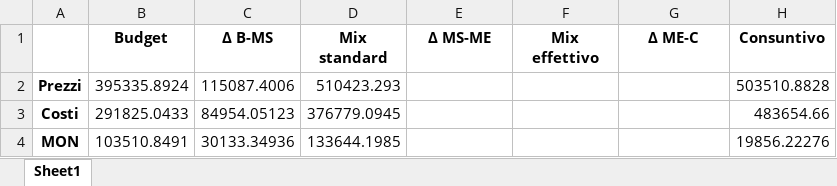
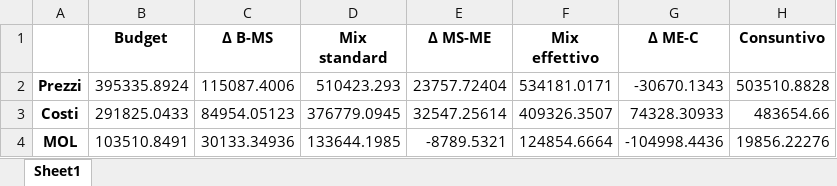
Before and after one commit to MatteoSoldini/SCG-Project, an Excel workbook: export.xlsx, sheet Sheet1, drawn as a sheet; values as stored, in another font and other column widths than the file's, no borders; the diff names each change by its address in the sheet, - before the commit and + after, or states it on an @@ line.

```diff
--- a/export.xlsx (sheet Sheet1)
+++ b/export.xlsx (sheet Sheet1)
-E2 (Δ MS-ME): (empty)
+E2 (Δ MS-ME): 23757.72404
-F2 (Mix effettivo): (empty)
+F2 (Mix effettivo): 534181.0171
-G2 (Δ ME-C): (empty)
+G2 (Δ ME-C): -30670.1343
-E3 (Δ MS-ME): (empty)
+E3 (Δ MS-ME): 32547.25614
-F3 (Mix effettivo): (empty)
+F3 (Mix effettivo): 409326.3507
-G3 (Δ ME-C): (empty)
+G3 (Δ ME-C): 74328.30933
-A4: MON
+A4: MOL
-E4 (Δ MS-ME): (empty)
+E4 (Δ MS-ME): -8789.5321
-F4 (Mix effettivo): (empty)
+F4 (Mix effettivo): 124854.6664
-G4 (Δ ME-C): (empty)
+G4 (Δ ME-C): -104998.4436
```
Also changed, not shown: 2 other files.
